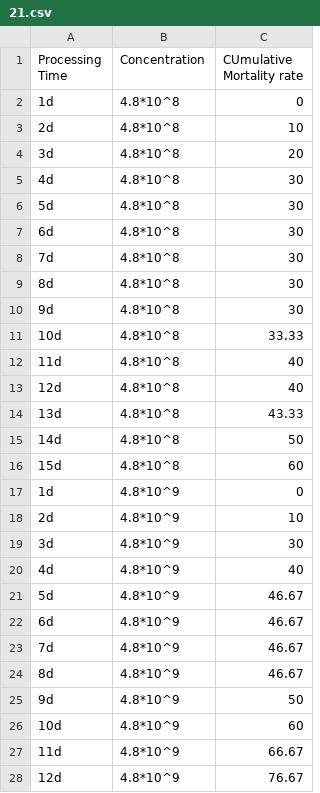
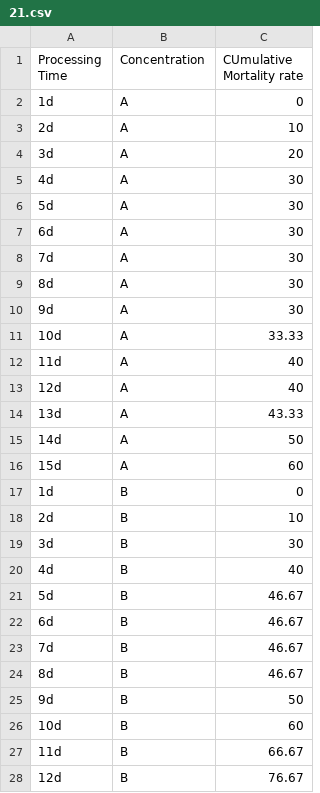
Before and after one commit to qilongyang123/db, a CSV file: 21.csv, drawn as a sheet; only a part is shown; the diff covers the shown part only.

Commit message:
Add files via upload

```diff
--- a/21.csv
+++ b/21.csv
@@ -1,28 +1,28 @@
 Processing Time,Concentration,CUmulative Mortality rate
-1d,4.8*10^8,0
-2d,4.8*10^8 ,10
-3d,4.8*10^8 ,20
-4d,4.8*10^8 ,30
-5d,4.8*10^8 ,30
-6d,4.8*10^8 ,30
-7d,4.8*10^8 ,30
-8d,4.8*10^8 ,30
-9d,4.8*10^8 ,30
-10d,4.8*10^8 ,33.33
-11d,4.8*10^8 ,40
-12d,4.8*10^8 ,40
-13d,4.8*10^8 ,43.33
-14d,4.8*10^8 ,50
-15d,4.8*10^8 ,60
-1d,4.8*10^9 ,0
-2d,4.8*10^9 ,10
-3d,4.8*10^9 ,30
-4d,4.8*10^9 ,40
-5d,4.8*10^9 ,46.67
-6d,4.8*10^9 ,46.67
-7d,4.8*10^9 ,46.67
-8d,4.8*10^9 ,46.67
-9d,4.8*10^9 ,50
-10d,4.8*10^9 ,60
-11d,4.8*10^9 ,66.67
-12d,4.8*10^9 ,76.67
+1d,A,0
+2d,A,10
+3d,A,20
+4d,A,30
+5d,A,30
+6d,A,30
+7d,A,30
+8d,A,30
+9d,A,30
+10d,A,33.33
+11d,A,40
+12d,A,40
+13d,A,43.33
+14d,A,50
+15d,A,60
+1d,B,0
+2d,B,10
+3d,B,30
+4d,B,40
+5d,B,46.67
+6d,B,46.67
+7d,B,46.67
+8d,B,46.67
+9d,B,50
+10d,B,60
+11d,B,66.67
+12d,B,76.67
```
Also changed, not shown: 33 edited cells elsewhere in this file.
